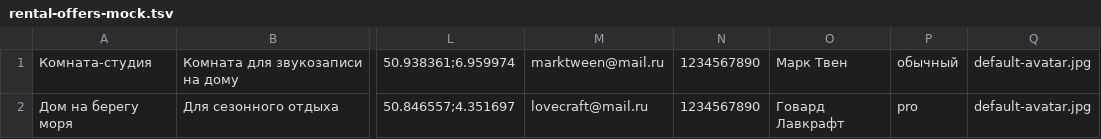
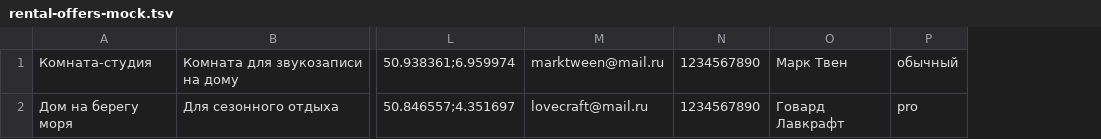
Before and after one commit to DangerPNZ/200889-six-cities-node.js, a TSV file: src/mocks/rental-offers-mock.tsv, drawn as a sheet; only a part is shown, gaps mark what is left out; the diff names each change by its address in the sheet, - before the commit and + after, or states it on an @@ line.

Commit message:
module9-task1 Убрал avatar из моков и CreateUserDto

```diff
--- a/src/mocks/rental-offers-mock.tsv
+++ b/src/mocks/rental-offers-mock.tsv
-column Q, rows 1-2: default-avatar.jpg | default-avatar.jpg
```
Also changed, not shown: 6 other files.
